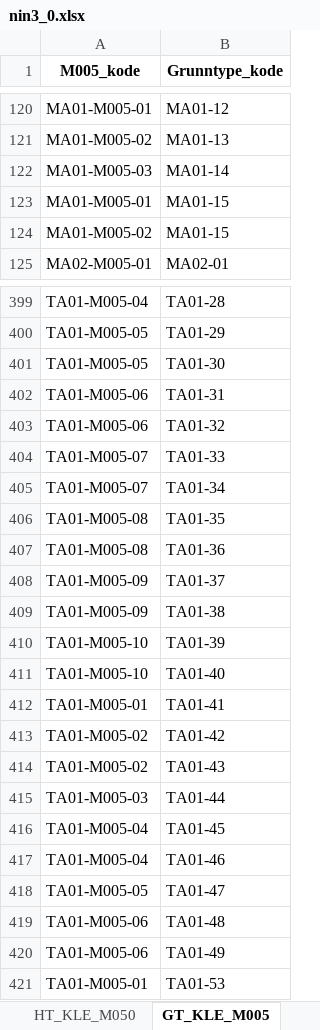
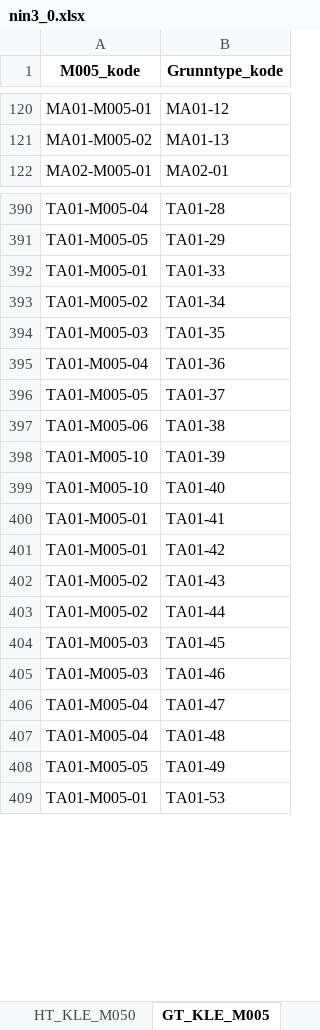
Before and after one commit to Artsdatabanken/nin-kode-api, an Excel workbook: NinKode.WebApi/report_data/3_0/nin3_0.xlsx, sheet GT_KLE_M005, drawn as a sheet; only a part is shown, gaps mark what is left out; values as stored, in another font and other column widths than the file's, no borders; removed rows and columns are numbered as before the commit, all else as after; the diff covers the shown part only; the diff names each change by its address in the sheet, - before the commit and + after, or states it on an @@ line.

```diff
--- a/NinKode.WebApi/report_data/3_0/nin3_0.xlsx (sheet GT_KLE_M005)
+++ b/NinKode.WebApi/report_data/3_0/nin3_0.xlsx (sheet GT_KLE_M005)
-row 122: MA01-M005-03 | MA01-14
-row 123: MA01-M005-01 | MA01-15
-row 124: MA01-M005-02 | MA01-15
-row 401: TA01-M005-05 | TA01-30
-row 402: TA01-M005-06 | TA01-31
-row 403: TA01-M005-06 | TA01-32
-A392 (M005_kode): TA01-M005-07
+A392 (M005_kode): TA01-M005-01
-A393 (M005_kode): TA01-M005-07
+A393 (M005_kode): TA01-M005-02
-A394 (M005_kode): TA01-M005-08
+A394 (M005_kode): TA01-M005-03
-A395 (M005_kode): TA01-M005-08
+A395 (M005_kode): TA01-M005-04
-A396 (M005_kode): TA01-M005-09
+A396 (M005_kode): TA01-M005-05
-A397 (M005_kode): TA01-M005-09
+A397 (M005_kode): TA01-M005-06
-A401 (M005_kode): TA01-M005-02
+A401 (M005_kode): TA01-M005-01
-A403 (M005_kode): TA01-M005-03
+A403 (M005_kode): TA01-M005-02
-A404:A405 (M005_kode): TA01-M005-04
+A404:A405 (M005_kode): TA01-M005-03
-A406 (M005_kode): TA01-M005-05
+A406 (M005_kode): TA01-M005-04
-A407 (M005_kode): TA01-M005-06
+A407 (M005_kode): TA01-M005-04
-A408 (M005_kode): TA01-M005-06
+A408 (M005_kode): TA01-M005-05
```
Also changed, not shown: 2 added rows, 12 removed rows and 8 edited cells elsewhere in this sheet, sheet GT_KLE_M050, sheet GT_KLE_M020, sheet Trinn, sheet Variabelnavn, sheet HT_KLE_M005, sheet KLE_M050, 8 more sheets, 17 other files.
